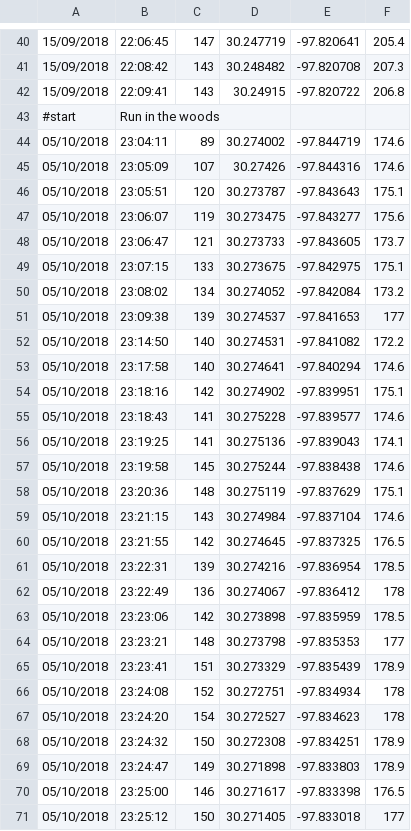
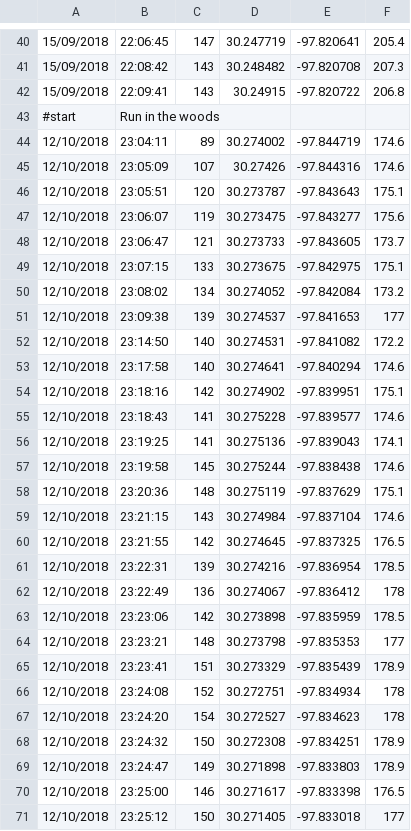
Before and after one commit to noel-jean-paul/seng202-team4-project, a CSV file: demoSetup.csv, drawn as a sheet; only a part is shown, gaps mark what is left out; the diff covers the shown part only.

```diff
--- a/demoSetup.csv
+++ b/demoSetup.csv
@@ -43,29 +43,29 @@
 #start,Run in the woods,,,,
-05/10/2018,23:04:11,89,30.274002,-97.844719,174.6
-05/10/2018,23:05:09,107,30.27426,-97.844316,174.6
-05/10/2018,23:05:51,120,30.273787,-97.843643,175.1
-05/10/2018,23:06:07,119,30.273475,-97.843277,175.6
-05/10/2018,23:06:47,121,30.273733,-97.843605,173.7
-05/10/2018,23:07:15,133,30.273675,-97.842975,175.1
-05/10/2018,23:08:02,134,30.274052,-97.842084,173.2
-05/10/2018,23:09:38,139,30.274537,-97.841653,177
-05/10/2018,23:14:50,140,30.274531,-97.841082,172.2
-05/10/2018,23:17:58,140,30.274641,-97.840294,174.6
-05/10/2018,23:18:16,142,30.274902,-97.839951,175.1
-05/10/2018,23:18:43,141,30.275228,-97.839577,174.6
-05/10/2018,23:19:25,141,30.275136,-97.839043,174.1
-05/10/2018,23:19:58,145,30.275244,-97.838438,174.6
-05/10/2018,23:20:36,148,30.275119,-97.837629,175.1
-05/10/2018,23:21:15,143,30.274984,-97.837104,174.6
-05/10/2018,23:21:55,142,30.274645,-97.837325,176.5
-05/10/2018,23:22:31,139,30.274216,-97.836954,178.5
-05/10/2018,23:22:49,136,30.274067,-97.836412,178
-05/10/2018,23:23:06,142,30.273898,-97.835959,178.5
-05/10/2018,23:23:21,148,30.273798,-97.835353,177
-05/10/2018,23:23:41,151,30.273329,-97.835439,178.9
-05/10/2018,23:24:08,152,30.272751,-97.834934,178
-05/10/2018,23:24:20,154,30.272527,-97.834623,178
-05/10/2018,23:24:32,150,30.272308,-97.834251,178.9
-05/10/2018,23:24:47,149,30.271898,-97.833803,178.9
-05/10/2018,23:25:00,146,30.271617,-97.833398,176.5
-05/10/2018,23:25:12,150,30.271405,-97.833018,177
+12/10/2018,23:04:11,89,30.274002,-97.844719,174.6
+12/10/2018,23:05:09,107,30.27426,-97.844316,174.6
+12/10/2018,23:05:51,120,30.273787,-97.843643,175.1
+12/10/2018,23:06:07,119,30.273475,-97.843277,175.6
+12/10/2018,23:06:47,121,30.273733,-97.843605,173.7
+12/10/2018,23:07:15,133,30.273675,-97.842975,175.1
+12/10/2018,23:08:02,134,30.274052,-97.842084,173.2
+12/10/2018,23:09:38,139,30.274537,-97.841653,177
+12/10/2018,23:14:50,140,30.274531,-97.841082,172.2
+12/10/2018,23:17:58,140,30.274641,-97.840294,174.6
+12/10/2018,23:18:16,142,30.274902,-97.839951,175.1
+12/10/2018,23:18:43,141,30.275228,-97.839577,174.6
+12/10/2018,23:19:25,141,30.275136,-97.839043,174.1
+12/10/2018,23:19:58,145,30.275244,-97.838438,174.6
+12/10/2018,23:20:36,148,30.275119,-97.837629,175.1
+12/10/2018,23:21:15,143,30.274984,-97.837104,174.6
+12/10/2018,23:21:55,142,30.274645,-97.837325,176.5
+12/10/2018,23:22:31,139,30.274216,-97.836954,178.5
+12/10/2018,23:22:49,136,30.274067,-97.836412,178
+12/10/2018,23:23:06,142,30.273898,-97.835959,178.5
+12/10/2018,23:23:21,148,30.273798,-97.835353,177
+12/10/2018,23:23:41,151,30.273329,-97.835439,178.9
+12/10/2018,23:24:08,152,30.272751,-97.834934,178
+12/10/2018,23:24:20,154,30.272527,-97.834623,178
+12/10/2018,23:24:32,150,30.272308,-97.834251,178.9
+12/10/2018,23:24:47,149,30.271898,-97.833803,178.9
+12/10/2018,23:25:00,146,30.271617,-97.833398,176.5
+12/10/2018,23:25:12,150,30.271405,-97.833018,177
```
Also changed, not shown: 82 edited cells elsewhere in this file, inDemoData.csv, 5 other files.
